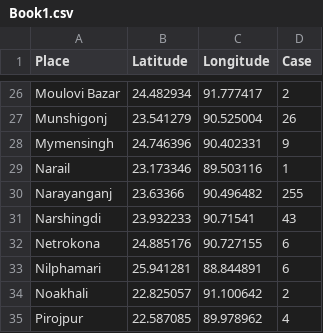
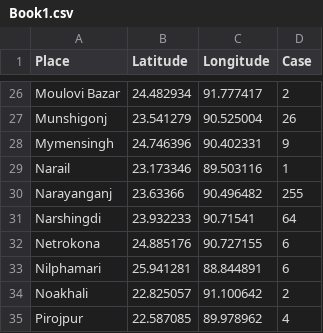
Before and after one commit to shahadat15/COVID19DataBD, a CSV file: Book1.csv, drawn as a sheet; only a part is shown, gaps mark what is left out.

Commit message:
Update Book1.csv

```diff
--- a/Book1.csv
+++ b/Book1.csv
@@ -30,3 +30,3 @@ Narail,23.173346,89.503116,1
 Narayanganj,23.63366,90.496482,255
-Narshingdi,23.932233,90.71541,43
+Narshingdi,23.932233,90.71541,64
 Netrokona,24.885176,90.727155,6
```
